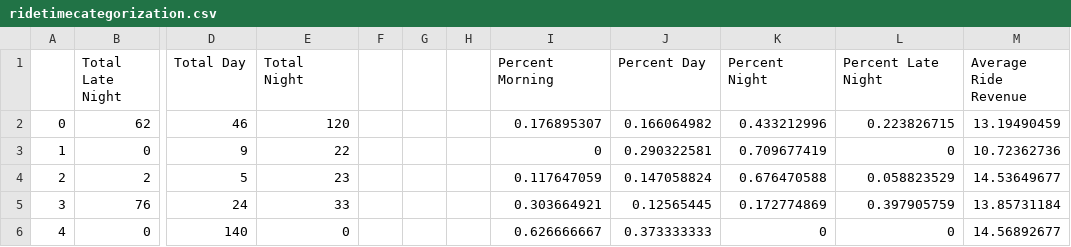
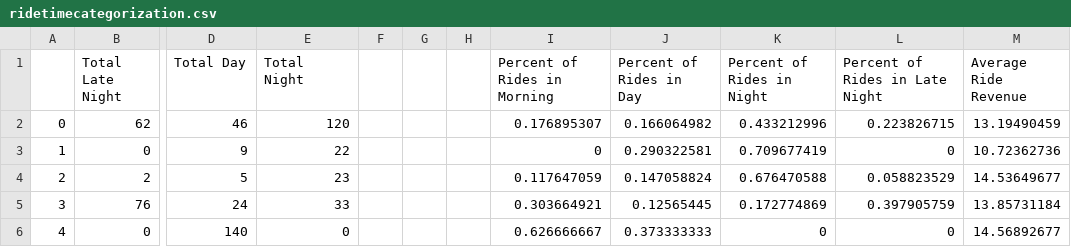
Before and after one commit to prithvikannan/lyft-data-challenge, a CSV file: ridetimecategorization.csv, drawn as a sheet; only a part is shown, gaps mark what is left out; the diff names each change by its address in the sheet, - before the commit and + after, or states it on an @@ line.

Commit message:
cleaned up code, put all final data into "AllLyftDataFinal.csv"

```diff
--- a/ridetimecategorization.csv
+++ b/ridetimecategorization.csv
-I1: Percent Morning
+I1: Percent of Rides in Morning
-J1: Percent Day
+J1: Percent of Rides in Day
-K1: Percent Night
+K1: Percent of Rides in Night
-L1: Percent Late Night
+L1: Percent of Rides in Late Night
```
Also changed, not shown: 2 other files.
